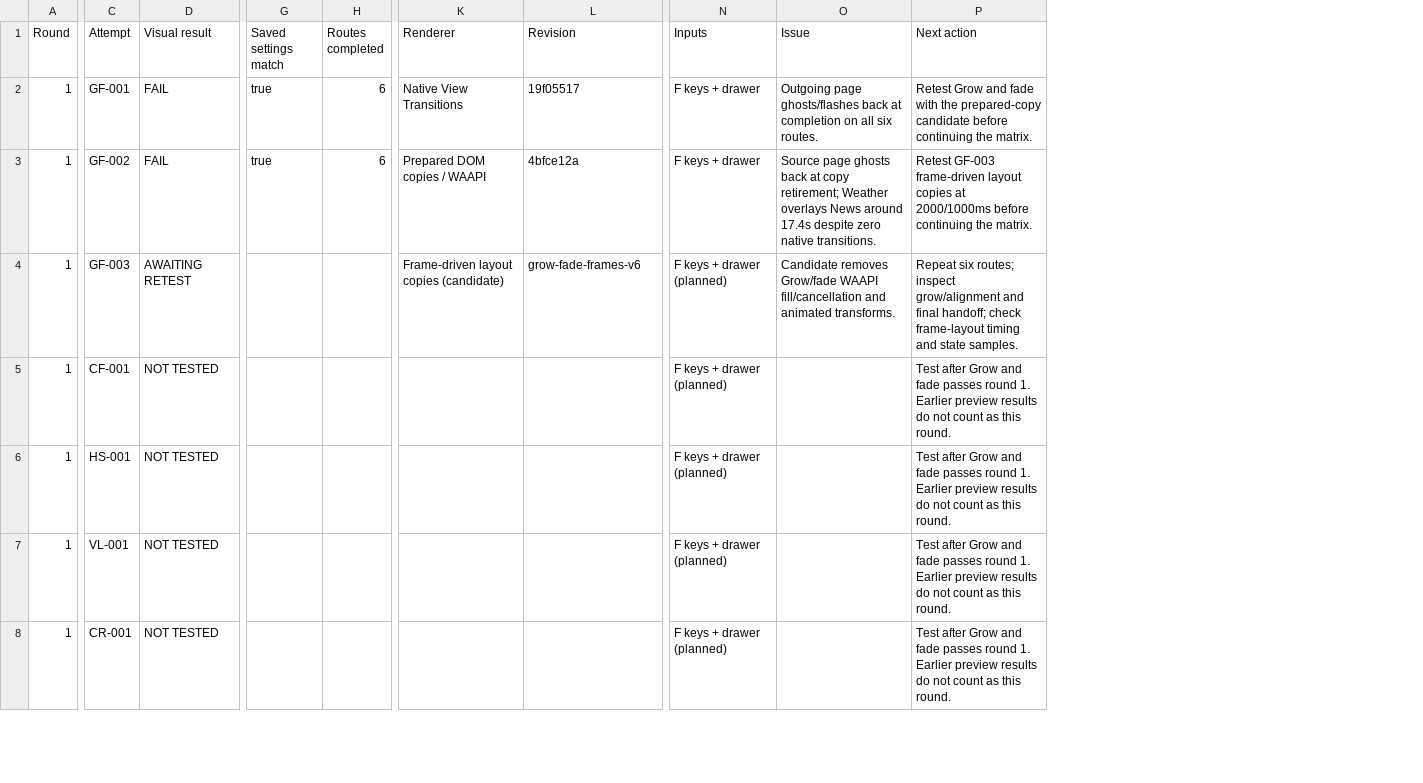
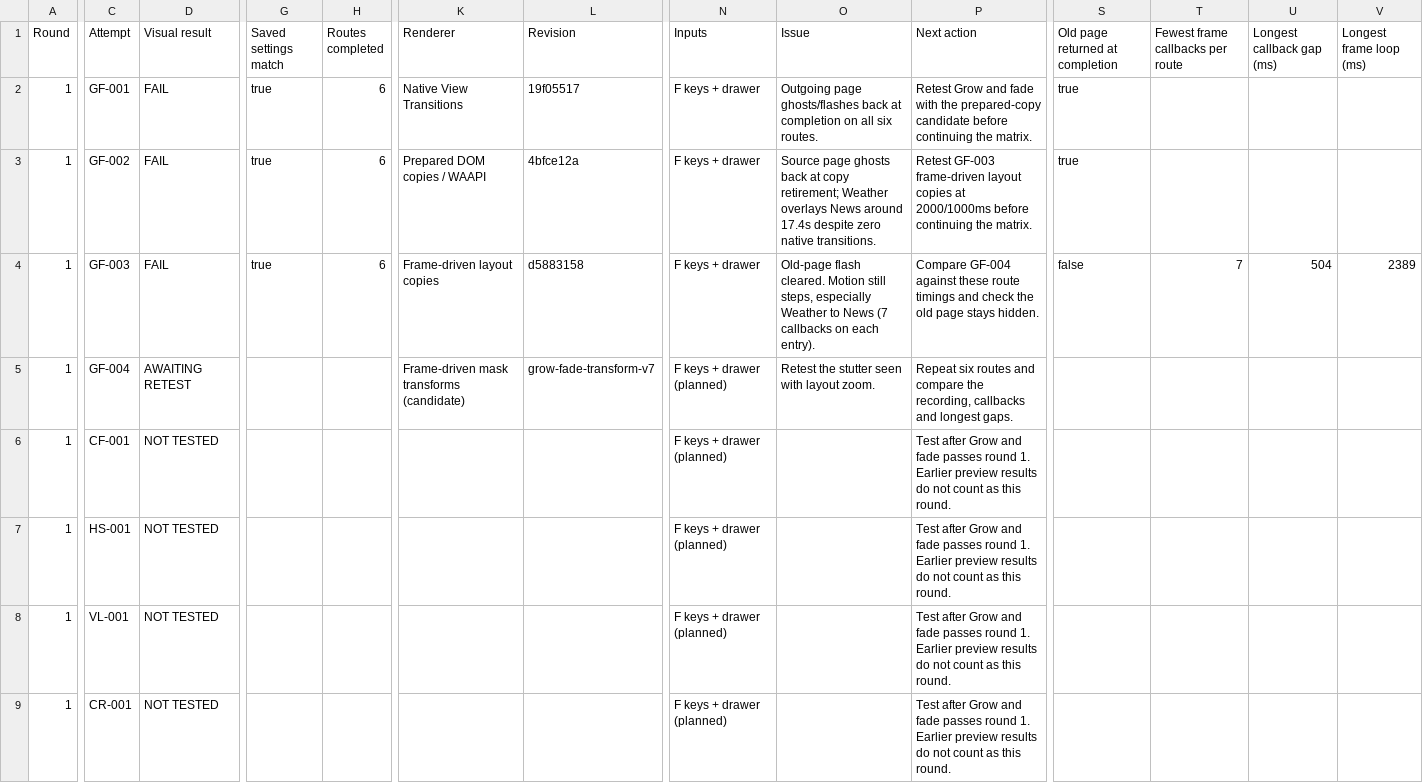
Before and after one commit to AndyBettger/A-Clockwork-Plex, a CSV file: docs/development/testing/webkit-transition-results.csv, drawn as a sheet; only a part is shown, gaps mark what is left out; addresses are those after the commit; rows hold the shown columns only; the diff covers the shown part only; the diff names each change by its address in the sheet, - before the commit and + after, or states it on an @@ line.

Commit message:
Move Grow and fade copies without resizing their layouts
Record the GF-003 Pi handoff pass and remaining stutter at 2000/1000ms. Keep its covered handoff and frame clock, and apply transform and opacity to the two masks. Track callback gaps in the CSV and document the GF-004 retest.

```diff
--- a/docs/development/testing/webkit-transition-results.csv
+++ b/docs/development/testing/webkit-transition-results.csv
+column S (Old page returned at completion), rows 2-4: true | true | false
+column T (Fewest frame callbacks per route), row 4: 7
+column U (Longest callback gap (ms)), row 4: 504
+column V (Longest frame loop (ms)), row 4: 2389
-D4 (Visual result): AWAITING RETEST
+D4 (Visual result): FAIL
-G4 (Saved settings match): (empty)
+G4 (Saved settings match): true
-H4 (Routes completed): (empty)
+H4 (Routes completed): 6
-K4 (Renderer): Frame-driven layout copies (candidate)
+K4 (Renderer): Frame-driven layout copies
-L4 (Revision): grow-fade-frames-v6
+L4 (Revision): d5883158
-N4 (Inputs): F keys + drawer (planned)
+N4 (Inputs): F keys + drawer
-O4 (Issue): Candidate removes Grow/fade WAAPI fill/cancellation and animated transforms.
+O4 (Issue): Old-page flash cleared. Motion still steps, especially Weather to News (7 callbacks on each entry).
-P4 (Next action): Repeat six routes; inspect grow/alignment and final handoff; check frame-layout timing and state samples.
+P4 (Next action): Compare GF-004 against these route timings and check the old page stays hidden.
+row 5: 1 | GF-004 | AWAITING RETEST |  |  | Frame-driven mask transforms (candidate) | grow-fade-transform-v7 | F keys + drawer (planned) | Retest the stutter seen with layout zoom. | Repeat six routes and compare the recording, callbacks and longest gaps.
```
Also changed, not shown: 4 edited cells elsewhere in this file, 11 other files.
